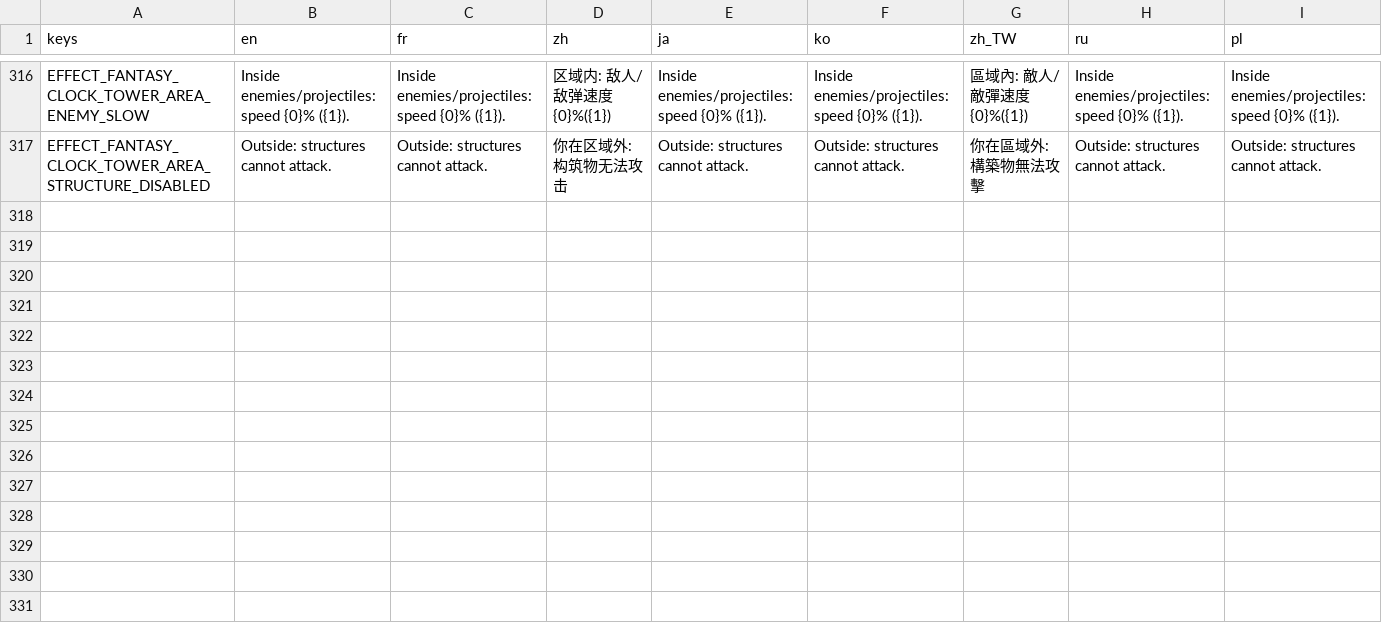
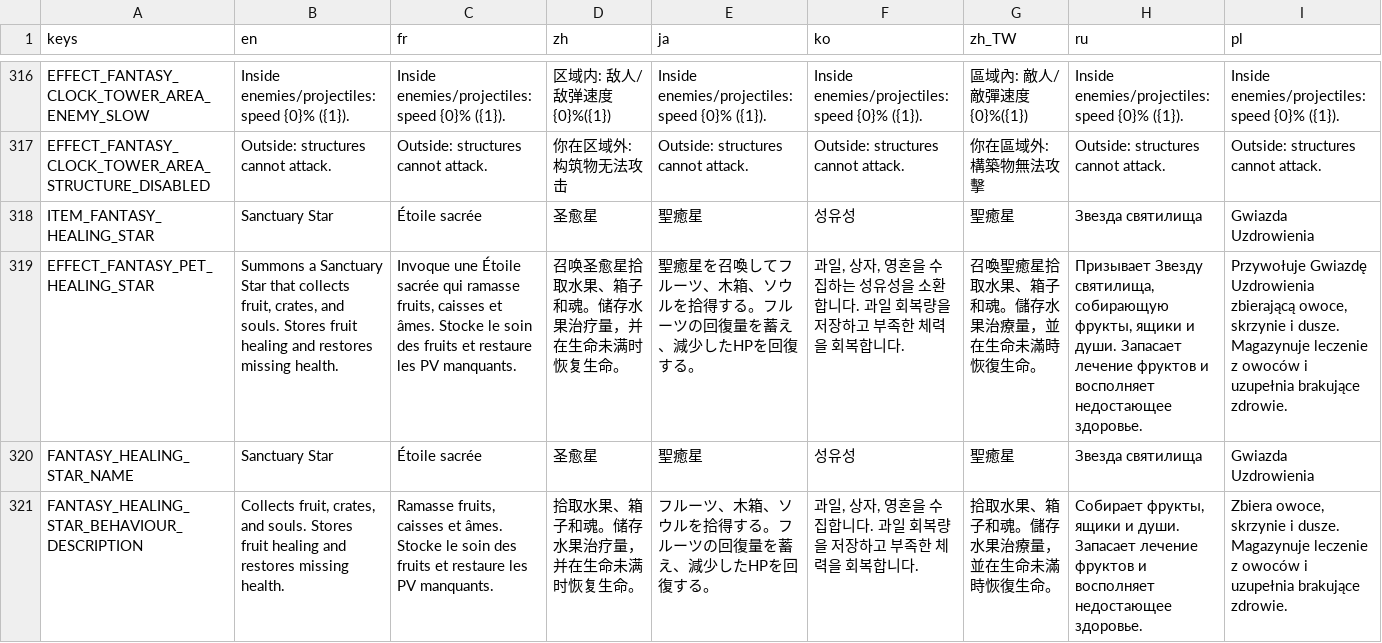
Before and after one commit to CYoJkoY/Yoko-Fantasy, a CSV file: translations/Fantasy.csv, drawn as a sheet; only a part is shown, gaps mark what is left out; rows hold the shown columns only; the diff names each change by its address in the sheet, - before the commit and + after, or states it on an @@ line.

Commit message:
Add healing star content

```diff
--- a/translations/Fantasy.csv
+++ b/translations/Fantasy.csv
+row 318: ITEM_FANTASY_HEALING_STAR | Sanctuary Star | Étoile sacrée | 圣愈星 | 聖癒星 | 성유성 | 聖癒星 | Звезда святилища | Gwiazda Uzdrowienia
+row 319: EFFECT_FANTASY_PET_HEALING_STAR | Summons a Sanctuary Star that collects fruit, crates, and souls. Stores fruit healing and restores missing health. | Invoque une Étoile sacrée qui ramasse fruits, caisses et âmes. Stocke le soin des fruits et restaure les PV manquants. | 召唤圣愈星拾取水果、箱子和魂。储存水果治疗量，并在生命未满时恢复生命。 | 聖癒星を召喚してフルーツ、木箱、ソウルを拾得する。フルーツの回復量を蓄え、減少したHPを回復する。 | 과일, 상자, 영혼을 수집하는 성유성을 소환합니다. 과일 회복량을 저장하고 부족한 체력을 회복합니다. | 召喚聖癒星拾取水果、箱子和魂。儲存水果治療量，並在生命未滿時恢復生命。 | Призывает Звезду святилища, собирающую фрукты, ящики и души. Запасает лечение фруктов и восполняет недостающее здоровье. | Przywołuje Gwiazdę Uzdrowienia zbierającą owoce, skrzynie i dusze. Magazynuje leczenie z owoców i uzupełnia brakujące zdrowie.
+row 320: FANTASY_HEALING_STAR_NAME | Sanctuary Star | Étoile sacrée | 圣愈星 | 聖癒星 | 성유성 | 聖癒星 | Звезда святилища | Gwiazda Uzdrowienia
+row 321: FANTASY_HEALING_STAR_BEHAVIOUR_DESCRIPTION | Collects fruit, crates, and souls. Stores fruit healing and restores missing health. | Ramasse fruits, caisses et âmes. Stocke le soin des fruits et restaure les PV manquants. | 拾取水果、箱子和魂。储存水果治疗量，并在生命未满时恢复生命。 | フルーツ、木箱、ソウルを拾得する。フルーツの回復量を蓄え、減少したHPを回復する。 | 과일, 상자, 영혼을 수집합니다. 과일 회복량을 저장하고 부족한 체력을 회복합니다. | 拾取水果、箱子和魂。儲存水果治療量，並在生命未滿時恢復生命。 | Собирает фрукты, ящики и души. Запасает лечение фруктов и восполняет недостающее здоровье. | Zbiera owoce, skrzynie i dusze. Magazynuje leczenie z owoców i uzupełnia brakujące zdrowie.
```
Also changed, not shown: 12 other files.
